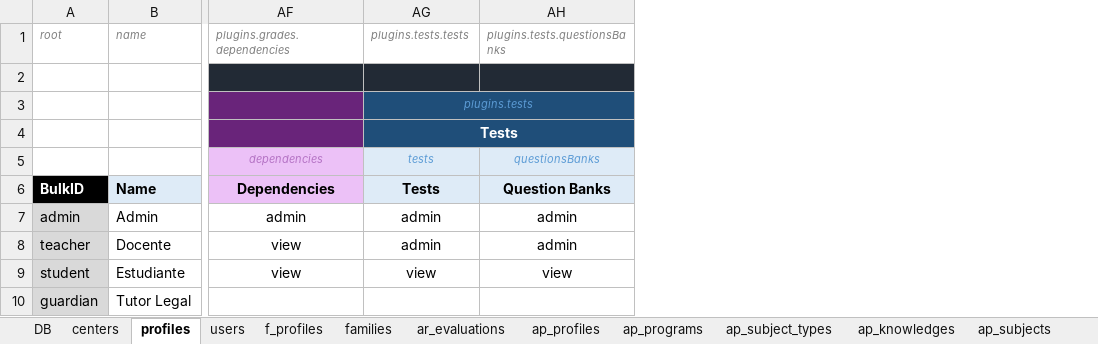
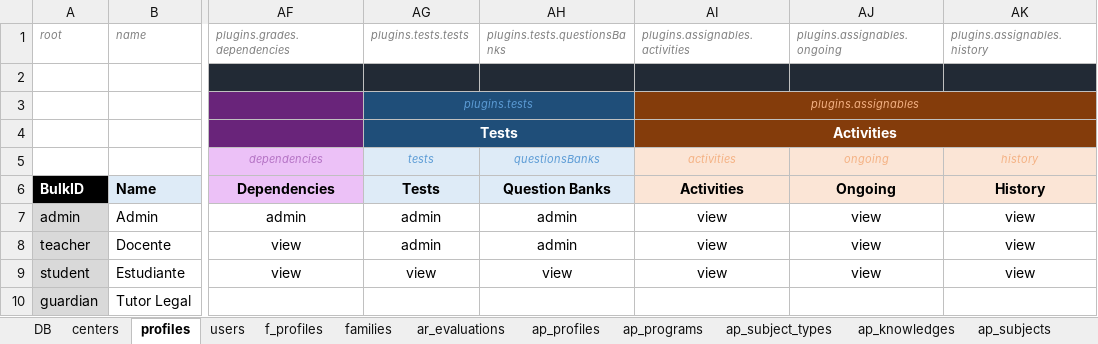
Before and after one commit to newestStar/lms-demo, an Excel workbook: packages/leemons-plugin-mvp-template/src/bulk/data.xlsx, sheet profiles, drawn as a sheet; only a part is shown, gaps mark what is left out; values as stored, in another font and other column widths than the file's, no borders; the diff names each change by its address in the sheet, - before the commit and + after, or states it on an @@ line.

Commit message:
UPDATED: Added  "autocomplete" to every form in plugins

```diff
--- a/packages/leemons-plugin-mvp-template/src/bulk/data.xlsx (sheet profiles)
+++ b/packages/leemons-plugin-mvp-template/src/bulk/data.xlsx (sheet profiles)
+column AI, rows 1-9: plugins.assignables.activities |  | plugins.assignables | Activities | activities | Activities | view | view | view
+column AJ, rows 1-9: plugins.assignables.ongoing |  |  |  | ongoing | Ongoing | view | view | view
+column AK, rows 1-9: plugins.assignables.history |  |  |  | history | History | view | view | view
```
Also changed, not shown: 26 other files.
